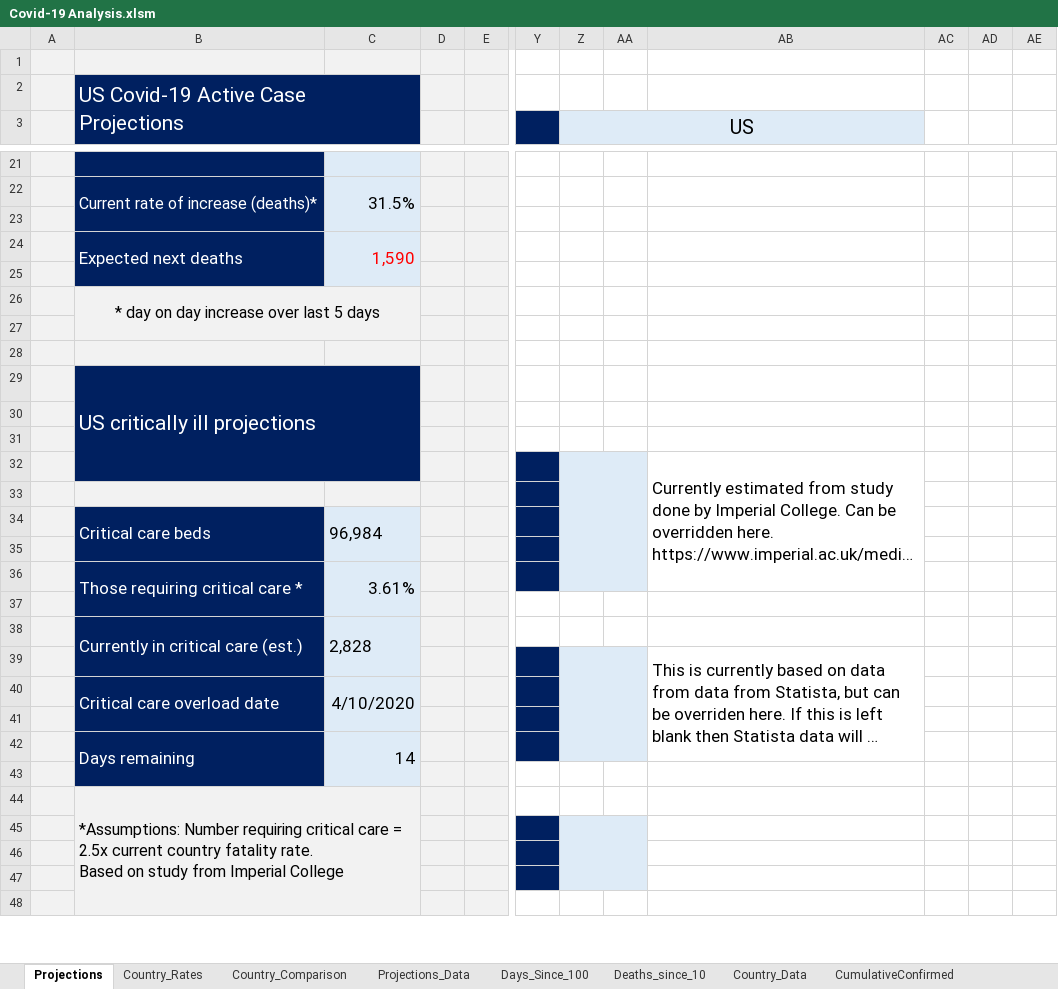
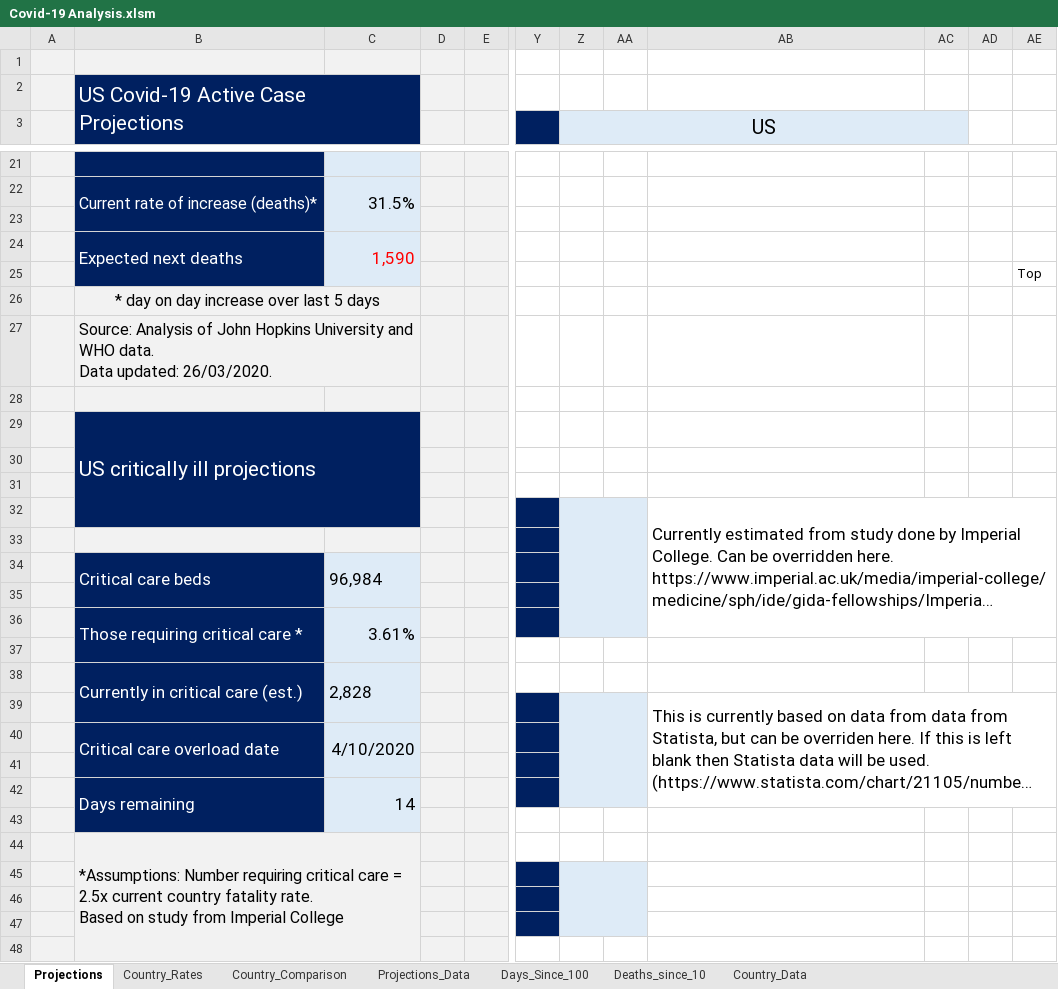
Before and after one commit to achie188/COVID-19, an Excel workbook: Analysis/Covid-19 Analysis.xlsm, sheet Projections, drawn as a sheet; only a part is shown, gaps mark what is left out; long unchanged cells end in …; values as stored, in another font and other column widths than the file's, no borders; charts and pictures not drawn; ↵ is a line break in a cell; the diff covers the shown part only; the diff names each change by its address in the sheet, - before the commit and + after, or states it on an @@ line.

Commit message:
Update Covid-19 Analysis.xlsm

```diff
--- a/Analysis/Covid-19 Analysis.xlsm (sheet Projections)
+++ b/Analysis/Covid-19 Analysis.xlsm (sheet Projections)
@@ sheet tab hidden: CumulativeConfirmed @@
-Z3:AB5 merged
+Z3:AC5 merged
-AC3 fill: none
+AC3 fill: #DEEBF7
-AE25: (empty)
+AE25: Top
-B26:C27 merged
+B26:C26 merged
-B27: (empty)
+B27: Source: Analysis of John Hopkins University and WHO data. ↵ Data updated: 26/03/2020.
+B27:C27 merged
-AB32:AB36 merged
+AB32:AE36 merged
-AB39:AB42 merged
+AB39:AE42 merged
```
Also changed, not shown: cell formats and merged cells elsewhere in this sheet, charts or pictures.
